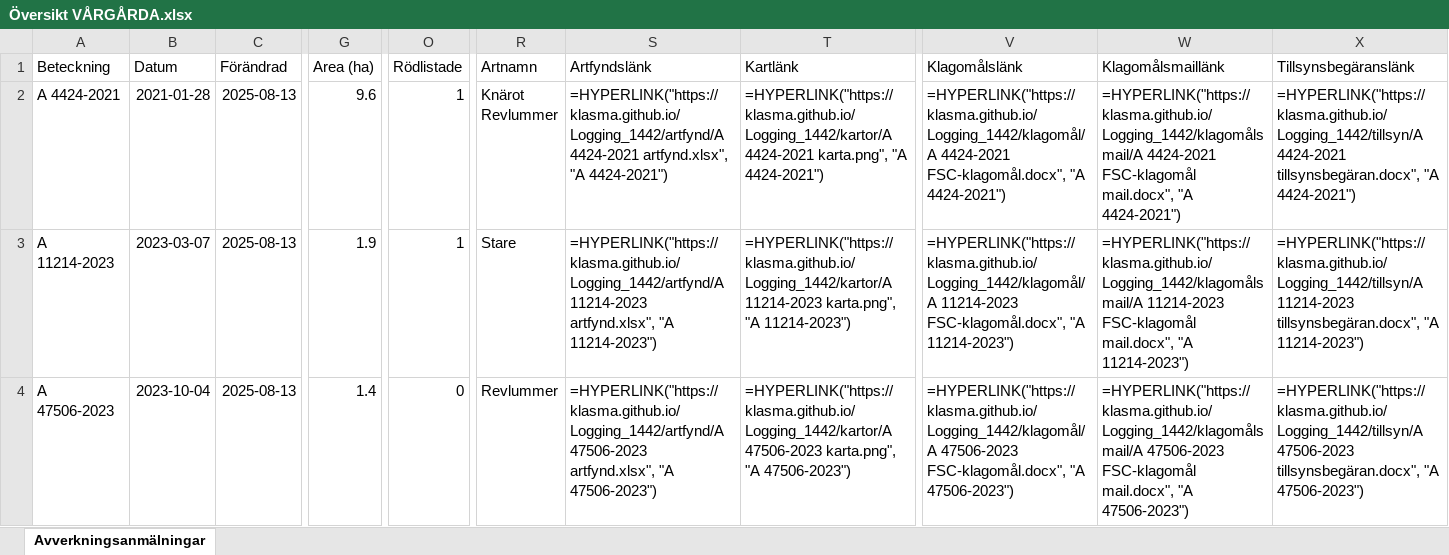
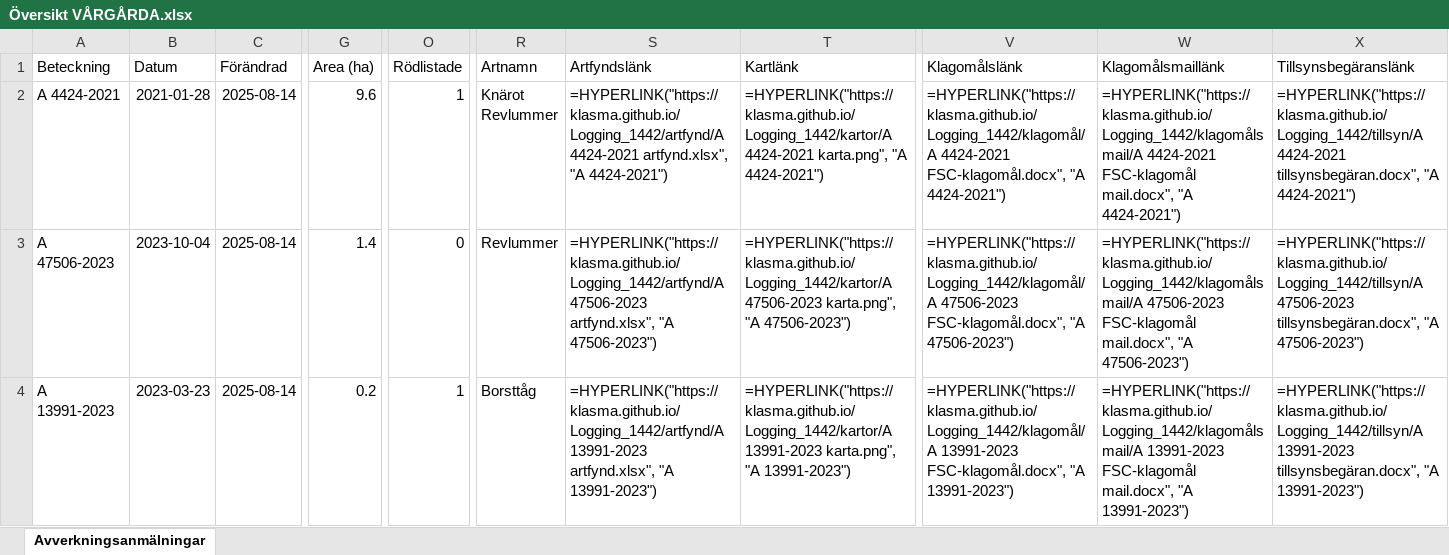
Before and after one commit to klasma/Logging_1442, an Excel workbook: Översikt VÅRGÅRDA.xlsx, sheet Avverkningsanmälningar, drawn as a sheet; only a part is shown, gaps mark what is left out; values as stored, in another font and other column widths than the file's, no borders; formulas without a stored value are shown as written; the diff covers the shown part only; the diff names each change by its address in the sheet, - before the commit and + after, or states it on an @@ line.

```diff
--- a/Översikt VÅRGÅRDA.xlsx (sheet Avverkningsanmälningar)
+++ b/Översikt VÅRGÅRDA.xlsx (sheet Avverkningsanmälningar)
-C2:C4 (Förändrad): 2025-08-13
+C2:C4 (Förändrad): 2025-08-14
-A3 (Beteckning): A 11214-2023
+A3 (Beteckning): A 47506-2023
-B3 (Datum): 2023-03-07
+B3 (Datum): 2023-10-04
-G3 (Area (ha)): 1.9
+G3 (Area (ha)): 1.4
-O3 (Rödlistade): 1
+O3 (Rödlistade): 0
-R3 (Artnamn): Stare
+R3 (Artnamn): Revlummer
-S3 (Artfyndslänk): =HYPERLINK("https://klasma.github.io/Logging_1442/artfynd/A 11214-2023 artfynd.xlsx", "A 11214-2023")
+S3 (Artfyndslänk): =HYPERLINK("https://klasma.github.io/Logging_1442/artfynd/A 47506-2023 artfynd.xlsx", "A 47506-2023")
-T3 (Kartlänk): =HYPERLINK("https://klasma.github.io/Logging_1442/kartor/A 11214-2023 karta.png", "A 11214-2023")
+T3 (Kartlänk): =HYPERLINK("https://klasma.github.io/Logging_1442/kartor/A 47506-2023 karta.png", "A 47506-2023")
-V3 (Klagomålslänk): =HYPERLINK("https://klasma.github.io/Logging_1442/klagomål/A 11214-2023 FSC-klagomål.docx", "A 11214-2023")
+V3 (Klagomålslänk): =HYPERLINK("https://klasma.github.io/Logging_1442/klagomål/A 47506-2023 FSC-klagomål.docx", "A 47506-2023")
-W3 (Klagomålsmaillänk): =HYPERLINK("https://klasma.github.io/Logging_1442/klagomålsmail/A 11214-2023 FSC-klagomål mail.docx", "A 11214-2023")
+W3 (Klagomålsmaillänk): =HYPERLINK("https://klasma.github.io/Logging_1442/klagomålsmail/A 47506-2023 FSC-klagomål mail.docx", "A 47506-2023")
-X3 (Tillsynsbegäranslänk): =HYPERLINK("https://klasma.github.io/Logging_1442/tillsyn/A 11214-2023 tillsynsbegäran.docx", "A 11214-2023")
+X3 (Tillsynsbegäranslänk): =HYPERLINK("https://klasma.github.io/Logging_1442/tillsyn/A 47506-2023 tillsynsbegäran.docx", "A 47506-2023")
-A4 (Beteckning): A 47506-2023
+A4 (Beteckning): A 13991-2023
-B4 (Datum): 2023-10-04
+B4 (Datum): 2023-03-23
-G4 (Area (ha)): 1.4
+G4 (Area (ha)): 0.2
-O4 (Rödlistade): 0
+O4 (Rödlistade): 1
-R4 (Artnamn): Revlummer
+R4 (Artnamn): Borsttåg
-S4 (Artfyndslänk): =HYPERLINK("https://klasma.github.io/Logging_1442/artfynd/A 47506-2023 artfynd.xlsx", "A 47506-2023")
+S4 (Artfyndslänk): =HYPERLINK("https://klasma.github.io/Logging_1442/artfynd/A 13991-2023 artfynd.xlsx", "A 13991-2023")
-T4 (Kartlänk): =HYPERLINK("https://klasma.github.io/Logging_1442/kartor/A 47506-2023 karta.png", "A 47506-2023")
+T4 (Kartlänk): =HYPERLINK("https://klasma.github.io/Logging_1442/kartor/A 13991-2023 karta.png", "A 13991-2023")
-V4 (Klagomålslänk): =HYPERLINK("https://klasma.github.io/Logging_1442/klagomål/A 47506-2023 FSC-klagomål.docx", "A 47506-2023")
+V4 (Klagomålslänk): =HYPERLINK("https://klasma.github.io/Logging_1442/klagomål/A 13991-2023 FSC-klagomål.docx", "A 13991-2023")
-W4 (Klagomålsmaillänk): =HYPERLINK("https://klasma.github.io/Logging_1442/klagomålsmail/A 47506-2023 FSC-klagomål mail.docx", "A 47506-2023")
+W4 (Klagomålsmaillänk): =HYPERLINK("https://klasma.github.io/Logging_1442/klagomålsmail/A 13991-2023 FSC-klagomål mail.docx", "A 13991-2023")
-X4 (Tillsynsbegäranslänk): =HYPERLINK("https://klasma.github.io/Logging_1442/tillsyn/A 47506-2023 tillsynsbegäran.docx", "A 47506-2023")
+X4 (Tillsynsbegäranslänk): =HYPERLINK("https://klasma.github.io/Logging_1442/tillsyn/A 13991-2023 tillsynsbegäran.docx", "A 13991-2023")
```
Also changed, not shown: 1190 edited cells elsewhere in this sheet, artfynd/A 11214-2023 artfynd.xlsx, artfynd/A 13991-2023 artfynd.xlsx, 19 other files.
